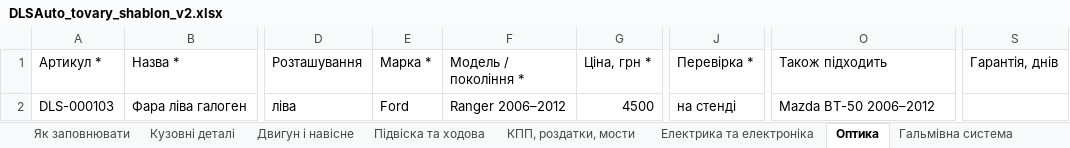
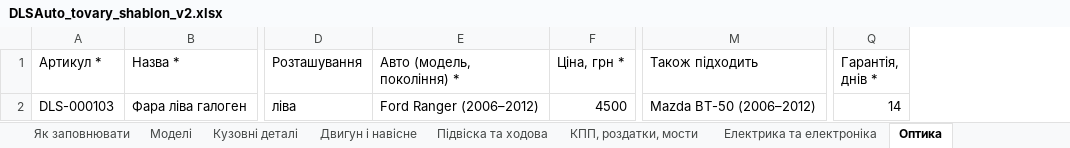
Before and after one commit to welldonegit/dlsauto, an Excel workbook: docs/products/DLSAuto_tovary_shablon_v2.xlsx, sheet Оптика, drawn as a sheet; only a part is shown, gaps mark what is left out; values as stored, in another font and other column widths than the file's, no borders; removed rows and columns are numbered as before the commit, all else as after; the diff names each change by its address in the sheet, - before the commit and + after, or states it on an @@ line.

```diff
--- a/docs/products/DLSAuto_tovary_shablon_v2.xlsx (sheet Оптика)
+++ b/docs/products/DLSAuto_tovary_shablon_v2.xlsx (sheet Оптика)
+sheet tab: Моделі
-column E (Марка *), row 2: Ford
-column F (Модель / покоління *), row 2: Ranger 2006–2012
+column E (Авто (модель, покоління) *), row 2: Ford Ranger (2006–2012)
-column J (Перевірка *), row 2: на стенді
-column S (Гарантія, днів), empty
+column Q (Гарантія, днів *), row 2: 14
-M2 (Також підходить): Mazda BT-50 2006–2012
+M2 (Також підходить): Mazda BT-50 (2006–2012)
```
Also changed, not shown: sheet Кузовні деталі, sheet Двигун і навісне, sheet Підвіска та ходова, sheet Електрика та електроніка, sheet Гальмівна система, sheet Салон, 3 more sheets, 3 other files.
